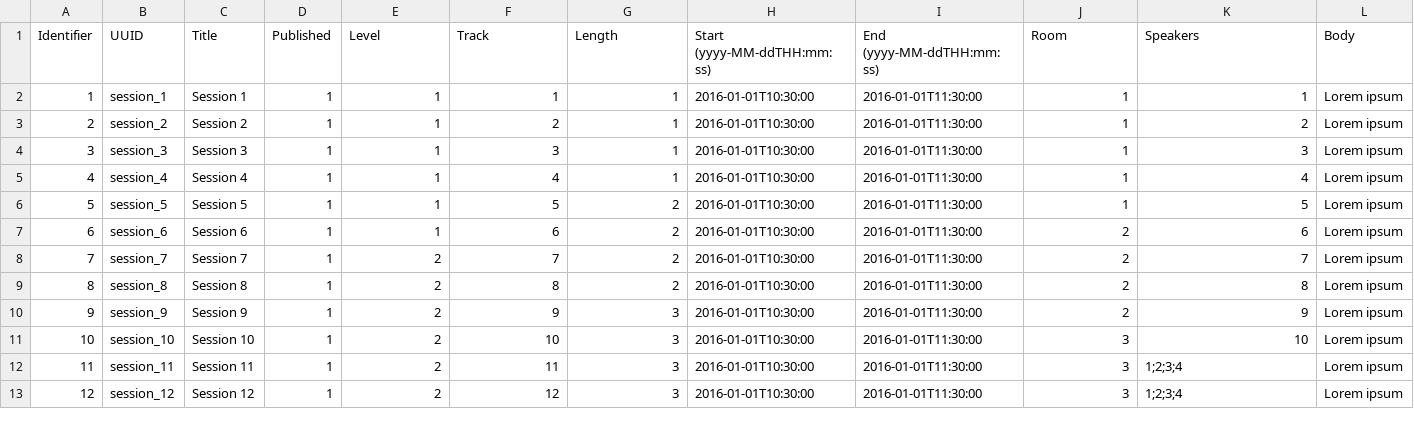
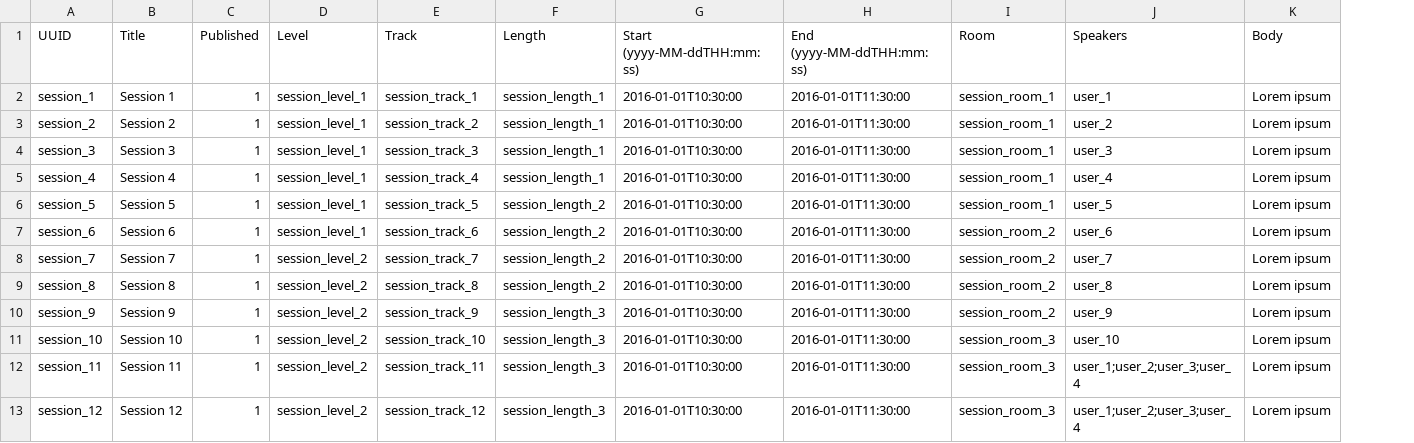
Before and after one commit to Drupal-FR/socle-drupalcampfr, a CSV file: www/profiles/custom/drupalcampfr/modules/custom/drupalcampfr_migrate/migrations/data/session.csv, drawn as a sheet; only a part is shown; removed rows and columns are numbered as before the commit, all else as after; the diff covers the shown part only; the diff names each change by its address in the sheet, - before the commit and + after, or states it on an @@ line.

Commit message:
Add ticket, ticket variation import and use UUID as identifier across migrations.

```diff
--- a/www/profiles/custom/drupalcampfr/modules/custom/drupalcampfr_migrate/migrations/data/session.csv
+++ b/www/profiles/custom/drupalcampfr/modules/custom/drupalcampfr_migrate/migrations/data/session.csv
-column A (Identifier), rows 2-13: 1 | 2 | 3 | 4 | 5 | 6 | 7 | 8 | 9 | 10 | 11 | 12
-D2:D7 (Level): 1
+D2:D7 (Level): session_level_1
-E2 (Track): 1
+E2 (Track): session_track_1
-F2:F5 (Length): 1
+F2:F5 (Length): session_length_1
-I2:I6 (Room): 1
+I2:I6 (Room): session_room_1
-J2 (Speakers): 1
+J2 (Speakers): user_1
-E3 (Track): 2
+E3 (Track): session_track_2
-J3 (Speakers): 2
+J3 (Speakers): user_2
-E4 (Track): 3
+E4 (Track): session_track_3
-J4 (Speakers): 3
+J4 (Speakers): user_3
-E5 (Track): 4
+E5 (Track): session_track_4
-J5 (Speakers): 4
+J5 (Speakers): user_4
-E6 (Track): 5
+E6 (Track): session_track_5
-F6:F9 (Length): 2
+F6:F9 (Length): session_length_2
-J6 (Speakers): 5
+J6 (Speakers): user_5
-E7 (Track): 6
+E7 (Track): session_track_6
-I7:I10 (Room): 2
+I7:I10 (Room): session_room_2
-J7 (Speakers): 6
+J7 (Speakers): user_6
-D8:D13 (Level): 2
+D8:D13 (Level): session_level_2
-E8 (Track): 7
+E8 (Track): session_track_7
-J8 (Speakers): 7
+J8 (Speakers): user_7
-E9 (Track): 8
+E9 (Track): session_track_8
-J9 (Speakers): 8
+J9 (Speakers): user_8
-E10 (Track): 9
+E10 (Track): session_track_9
-F10:F13 (Length): 3
+F10:F13 (Length): session_length_3
-J10 (Speakers): 9
+J10 (Speakers): user_9
-E11 (Track): 10
+E11 (Track): session_track_10
-I11:I13 (Room): 3
+I11:I13 (Room): session_room_3
-J11 (Speakers): 10
+J11 (Speakers): user_10
-E12 (Track): 11
+E12 (Track): session_track_11
-J12:J13 (Speakers): 1;2;3;4
+J12:J13 (Speakers): user_1;user_2;user_3;user_4
-E13 (Track): 12
+E13 (Track): session_track_12
```
Also changed, not shown: 25 edited cells elsewhere in this file, www/profiles/custom/drupalcampfr/modules/custom/drupalcampfr_migrate/migrations/data/menu_link.csv, www/profiles/custom/drupalcampfr/modules/custom/drupalcampfr_migrate/migrations/data/page.csv, 32 other files.
